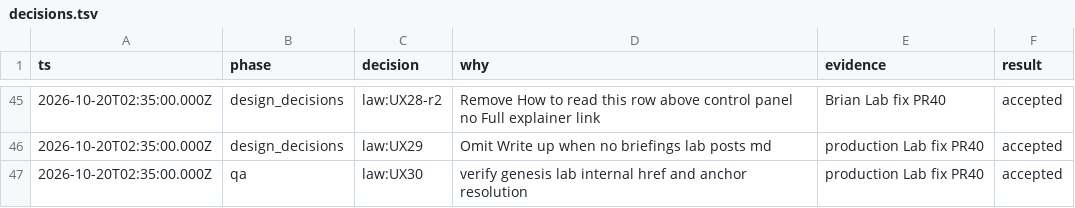
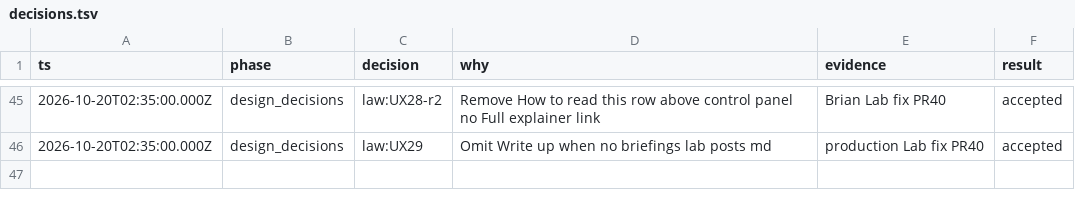
Before and after one commit to Leftyshields/ai-tastemakers, a TSV file: .ai/context/decisions.tsv, drawn as a sheet; only a part is shown, gaps mark what is left out.

```diff
--- a/.ai/context/decisions.tsv
+++ b/.ai/context/decisions.tsv
@@ -46,2 +46 @@ ts	phase	decision	why	evidence	result
 2026-10-20T02:35:00.000Z	design_decisions	law:UX29	Omit Write up when no briefings lab posts md	production Lab fix PR40	accepted
-2026-10-20T02:35:00.000Z	qa	law:UX30	verify genesis lab internal href and anchor resolution	production Lab fix PR40	accepted
```
Also changed, not shown: 6 other files.
